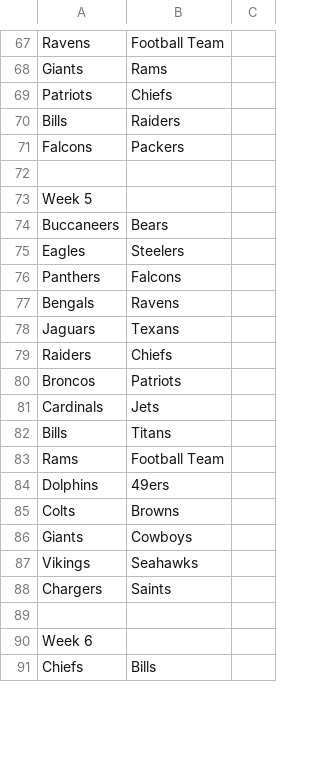
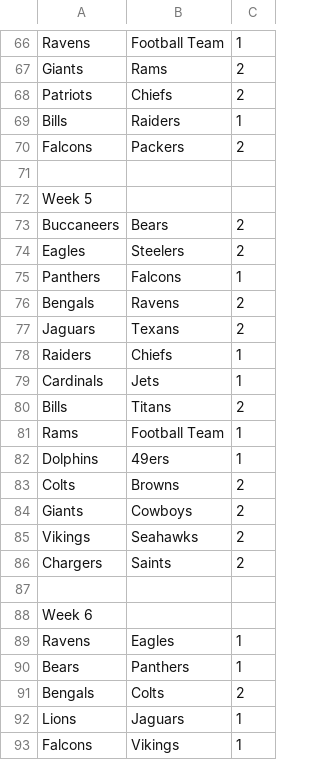
Before and after one commit to jajalope/trueSkill, a CSV file: resources/NFL/NFL2021.csv, drawn as a sheet; only a part is shown, gaps mark what is left out; the shorter side is filled out with more unchanged rows; removed rows and columns are numbered as before the commit, all else as after; the diff covers the shown part only; the diff names each change by its address in the sheet, - before the commit and + after, or states it on an @@ line.

```diff
--- a/resources/NFL/NFL2021.csv
+++ b/resources/NFL/NFL2021.csv
-C66: (empty)
+C66: 1
-C67:C68: (empty)
+C67:C68: 2
-C69: (empty)
+C69: 1
-C70: (empty)
+C70: 2
-C73:C74: (empty)
+C73:C74: 2
-C75: (empty)
+C75: 1
-C76:C77: (empty)
+C76:C77: 2
-C78: (empty)
+C78: 1
-row 80: Broncos | Patriots
-C79: (empty)
+C79: 1
-C80: (empty)
+C80: 2
-C81:C82: (empty)
+C81:C82: 1
-C83:C86: (empty)
+C83:C86: 2
+row 89: Ravens | Eagles | 1
+row 90: Bears | Panthers | 1
+row 91: Bengals | Colts | 2
+row 92: Lions | Jaguars | 1
+row 93: Falcons | Vikings | 1
```
Also changed, not shown: 7 added rows, 13 removed rows, 1 moved row and 27 edited cells elsewhere in this file, resources/NBA/2020bubble.csv, resources/NHL/HRPlayoff2020.csv, 2 other files.
